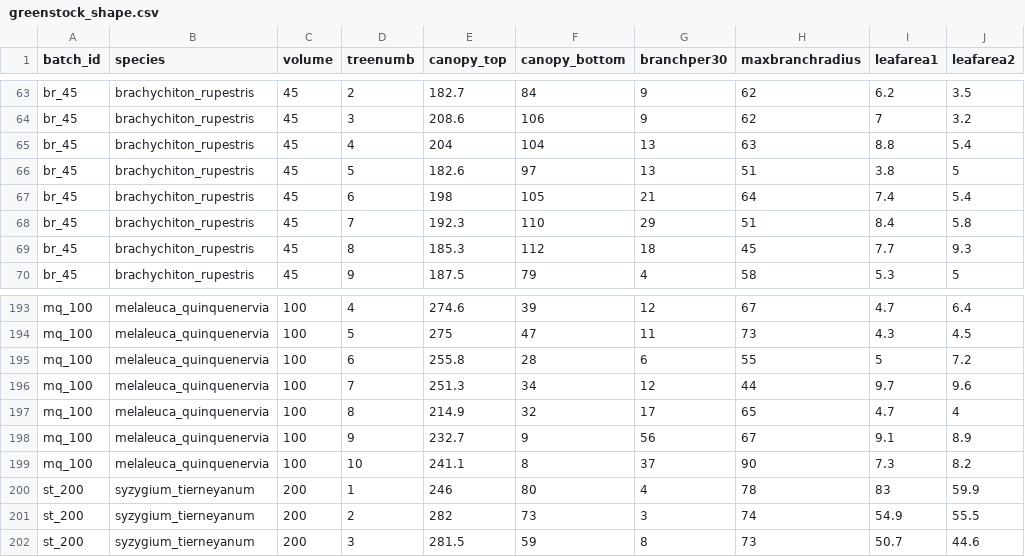
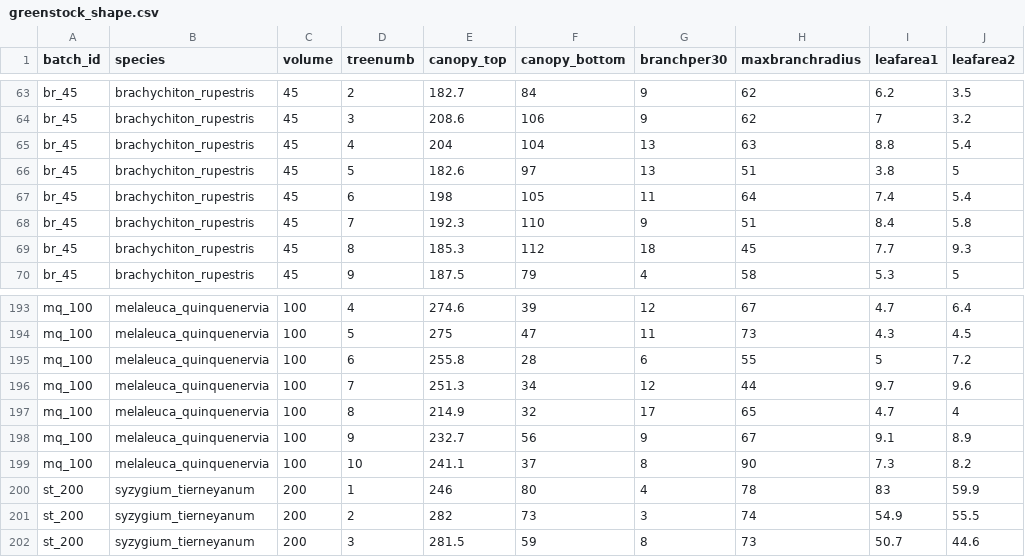
Before and after one commit to CourtneyCampany/treestockassessment, a CSV file: data/greenstock_shape.csv, drawn as a sheet; only a part is shown, gaps mark what is left out; the diff names each change by its address in the sheet, - before the commit and + after, or states it on an @@ line.

```diff
--- a/data/greenstock_shape.csv
+++ b/data/greenstock_shape.csv
-G67 (branchper30): 21
+G67 (branchper30): 11
-G68 (branchper30): 29
+G68 (branchper30): 9
-F198 (canopy_bottom): 9
+F198 (canopy_bottom): 56
-G198 (branchper30): 56
+G198 (branchper30): 9
-F199 (canopy_bottom): 8
+F199 (canopy_bottom): 37
-G199 (branchper30): 37
+G199 (branchper30): 8
```
Also changed, not shown: data/dph_shape.csv, data/mtwill_shape.csv, 1 other file.
